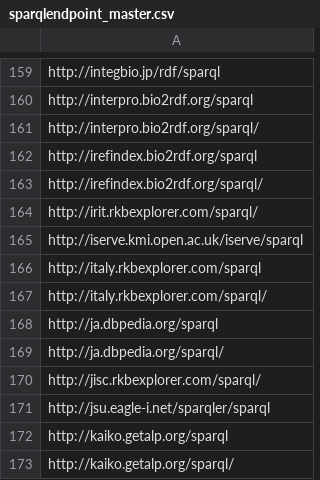
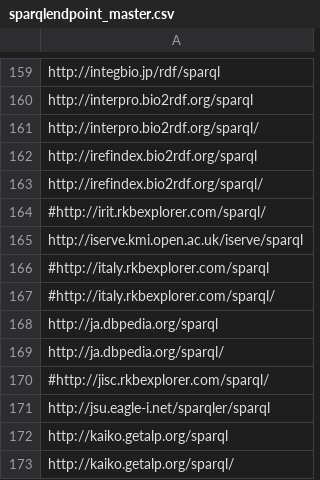
Before and after one commit to neumarcx/sparql, a CSV file: sparqlendpoint_master.csv, drawn as a sheet; only a part is shown, gaps mark what is left out; the diff covers the shown part only.

Commit message:
commented rkbexplorer.com
uses old SPARQL RDBMS language

```diff
--- a/sparqlendpoint_master.csv
+++ b/sparqlendpoint_master.csv
@@ -163,9 +163,9 @@ http://irefindex.bio2rdf.org/sparql
 http://irefindex.bio2rdf.org/sparql/
-http://irit.rkbexplorer.com/sparql/
+#http://irit.rkbexplorer.com/sparql/
 http://iserve.kmi.open.ac.uk/iserve/sparql
-http://italy.rkbexplorer.com/sparql
-http://italy.rkbexplorer.com/sparql/
+#http://italy.rkbexplorer.com/sparql
+#http://italy.rkbexplorer.com/sparql/
 http://ja.dbpedia.org/sparql
 http://ja.dbpedia.org/sparql/
-http://jisc.rkbexplorer.com/sparql/
+#http://jisc.rkbexplorer.com/sparql/
 http://jsu.eagle-i.net/sparqler/sparql
```
Also changed, not shown: 41 edited cells elsewhere in this file.
